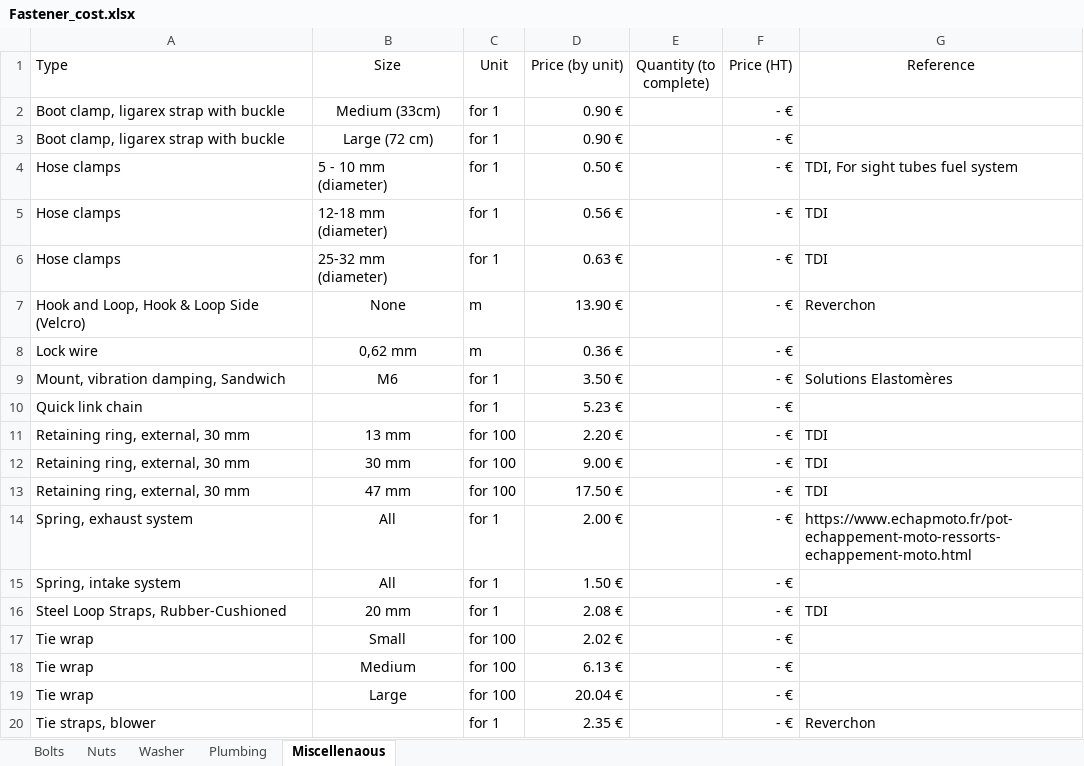
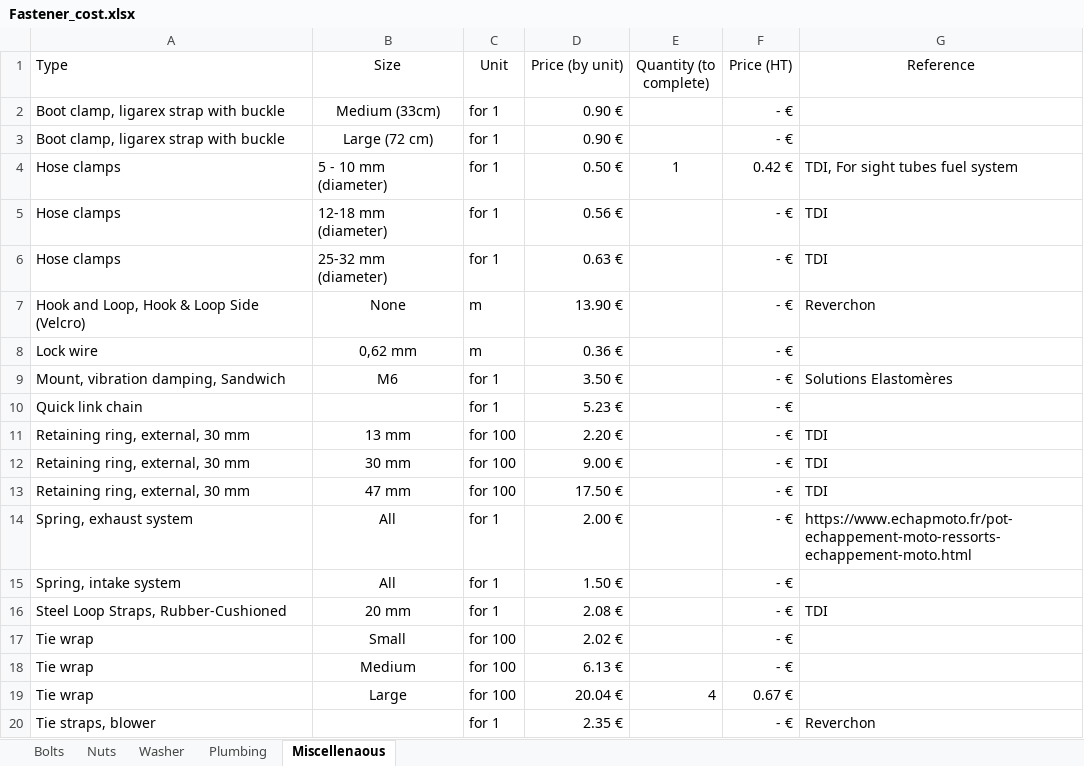
Before and after one commit to EOSCogniton/STUF2019, an Excel workbook: CR - Cost Report/CBOM/Fastener_cost.xlsx, sheet Miscellenaous, drawn as a sheet; values as stored, in another font and other column widths than the file's, no borders; the diff names each change by its address in the sheet, - before the commit and + after, or states it on an @@ line.

```diff
--- a/CR - Cost Report/CBOM/Fastener_cost.xlsx (sheet Miscellenaous)
+++ b/CR - Cost Report/CBOM/Fastener_cost.xlsx (sheet Miscellenaous)
-E4 (Quantity (to complete)): (empty)
+E4 (Quantity (to complete)): 1
-F4 (Price (HT)): - €
+F4 (Price (HT)): 0.42 €
-E19 (Quantity (to complete)): (empty)
+E19 (Quantity (to complete)): 4
-F19 (Price (HT)): - €
+F19 (Price (HT)): 0.67 €
```
Also changed, not shown: CR - Cost Report/CBOM/Materials_cost.xlsx, CR - Cost Report/CBOM/Processes_cost.xlsx, 1 other file.
